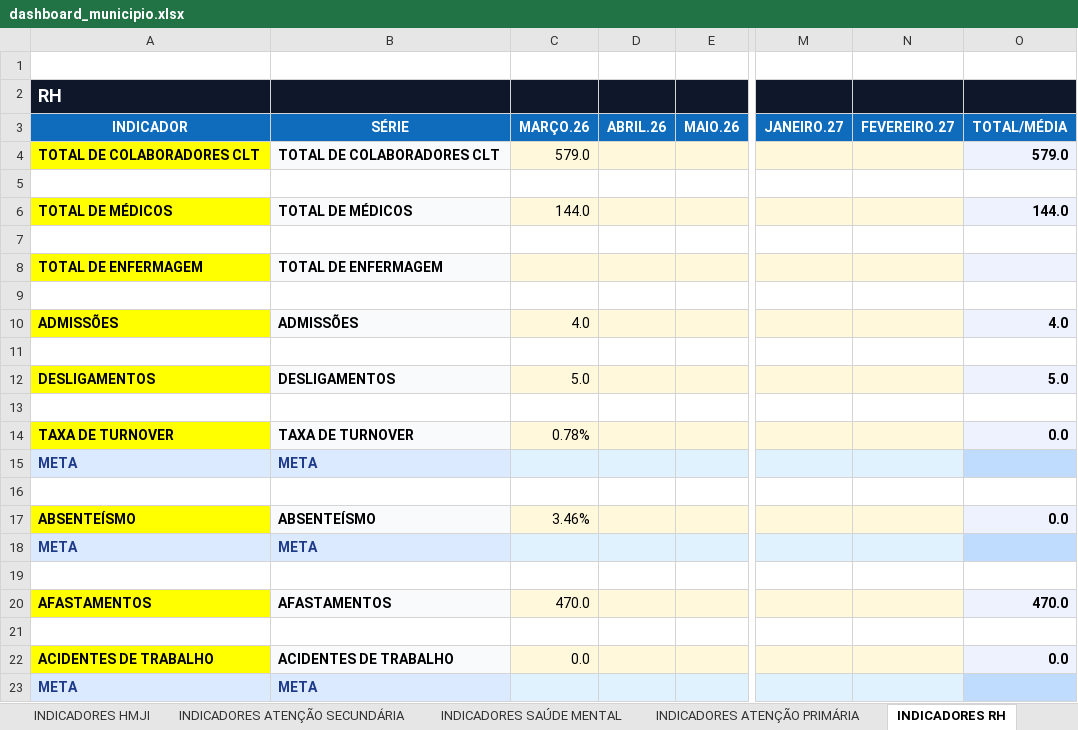
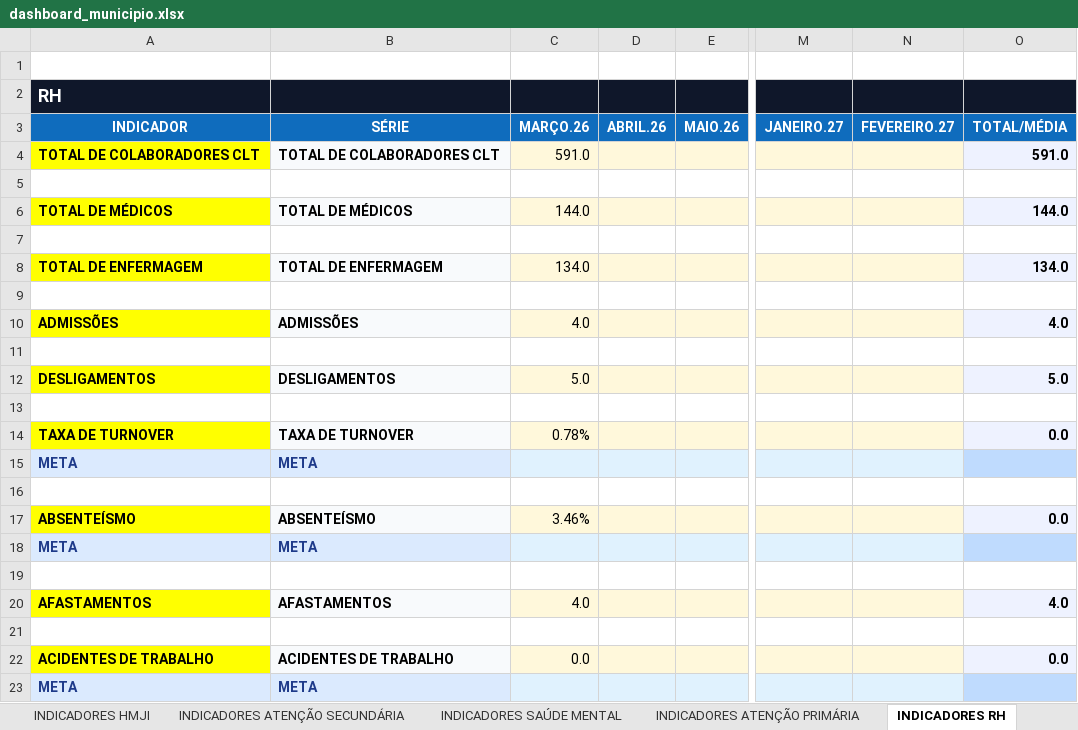
Before and after one commit to angelomdc12-afk/bi-municipio, an Excel workbook: PowerBI/dashboard_municipio.xlsx, sheet INDICADORES RH, drawn as a sheet; only a part is shown, gaps mark what is left out; values as stored, in another font and other column widths than the file's, no borders; the diff names each change by its address in the sheet, - before the commit and + after, or states it on an @@ line.

```diff
--- a/PowerBI/dashboard_municipio.xlsx (sheet INDICADORES RH)
+++ b/PowerBI/dashboard_municipio.xlsx (sheet INDICADORES RH)
-C4 (MARÇO.26): 579.0
+C4 (MARÇO.26): 591.0
-O4 (TOTAL/MÉDIA): 579.0
+O4 (TOTAL/MÉDIA): 591.0
-C8 (MARÇO.26): (empty)
+C8 (MARÇO.26): 134.0
-O8 (TOTAL/MÉDIA): (empty)
+O8 (TOTAL/MÉDIA): 134.0
-C20 (MARÇO.26): 470.0
+C20 (MARÇO.26): 4.0
-O20 (TOTAL/MÉDIA): 470.0
+O20 (TOTAL/MÉDIA): 4.0
```
Also changed, not shown: 1 other file.
